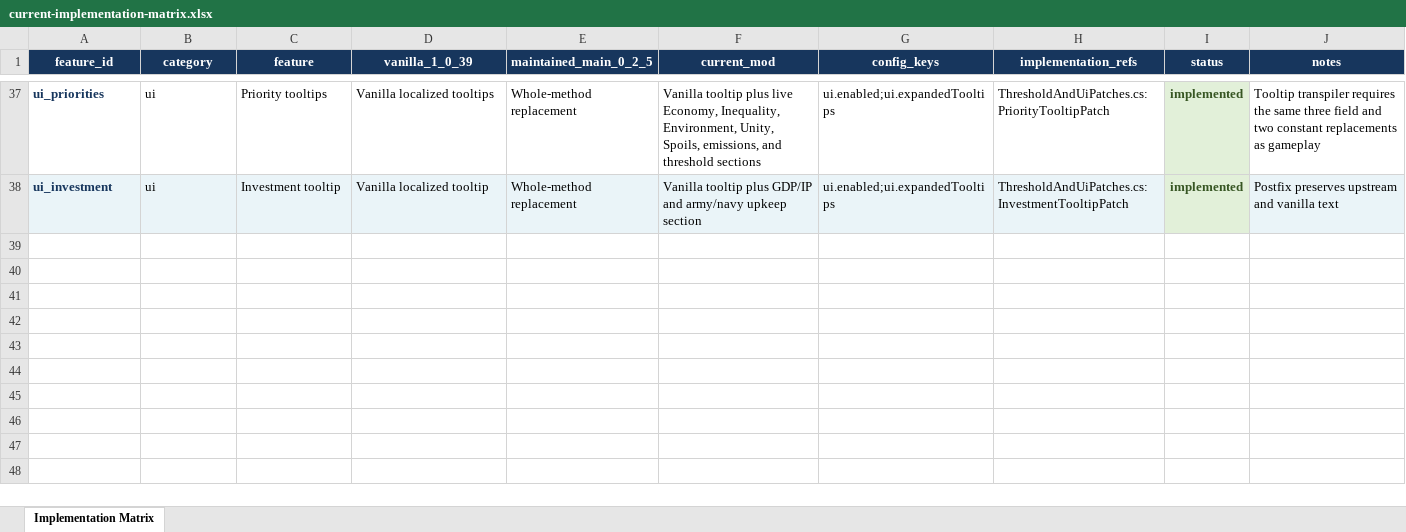
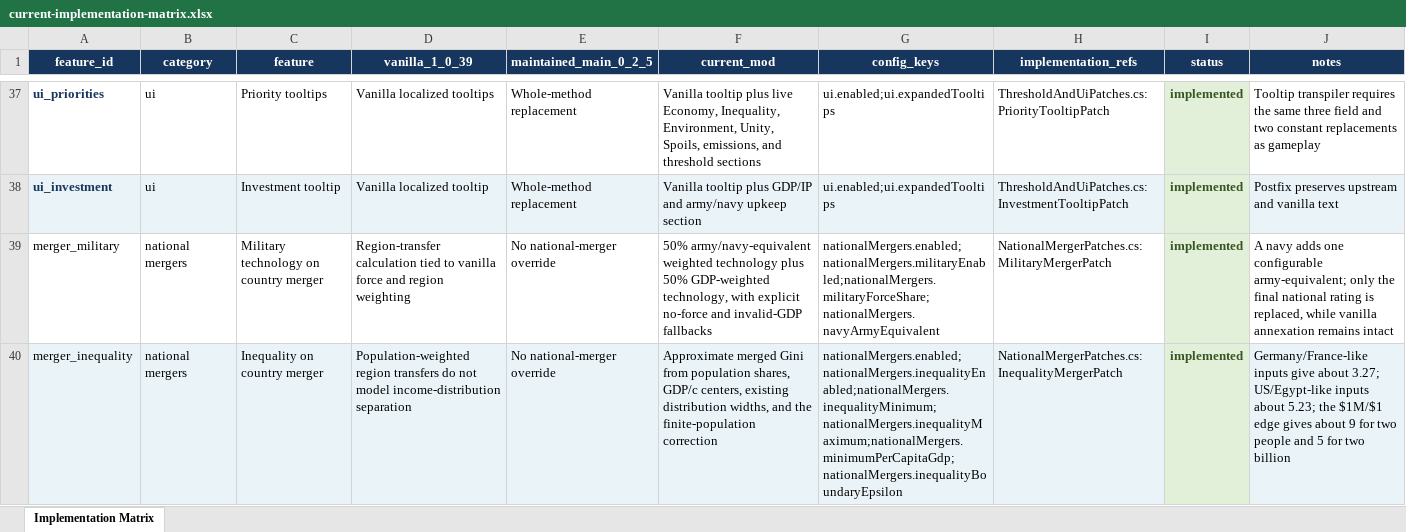
Before and after one commit to AndersonHK/TI-Economic-Equalization-Overhaul, an Excel workbook: docs/current-implementation-matrix.xlsx, sheet Implementation Matrix, drawn as a sheet; only a part is shown, gaps mark what is left out; values as stored, in another font and other column widths than the file's, no borders; the diff names each change by its address in the sheet, - before the commit and + after, or states it on an @@ line.

Commit message:
Milltech merge and inequality merge rework

```diff
--- a/docs/current-implementation-matrix.xlsx (sheet Implementation Matrix)
+++ b/docs/current-implementation-matrix.xlsx (sheet Implementation Matrix)
+row 39: merger_military | national mergers | Military technology on country merger | Region-transfer calculation tied to vanilla force and region weighting | No national-merger override | 50% army/navy-equivalent weighted technology plus 50% GDP-weighted technology, with explicit no-force and invalid-GDP fallbacks | nationalMergers.enabled;nationalMergers.militaryEnabled;nationalMergers.militaryForceShare;nationalMergers.navyArmyEquivalent | NationalMergerPatches.cs:MilitaryMergerPatch | implemented | A navy adds one configurable army-equivalent; only the final national rating is replaced, while vanilla annexation remains intact
+row 40: merger_inequality | national mergers | Inequality on country merger | Population-weighted region transfers do not model income-distribution separation | No national-merger override | Approximate merged Gini from population shares, GDP/c centers, existing distribution widths, and the finite-population correction | nationalMergers.enabled;nationalMergers.inequalityEnabled;nationalMergers.inequalityMinimum;nationalMergers.inequalityMaximum;nationalMergers.minimumPerCapitaGdp;nationalMergers.inequalityBoundaryEpsilon | NationalMergerPatches.cs:InequalityMergerPatch | implemented | Germany/France-like inputs give about 3.27; US/Egypt-like inputs about 5.23; the $1M/$1 edge gives about 9 for two people and 5 for two billion
```
Also changed, not shown: 14 other files.
